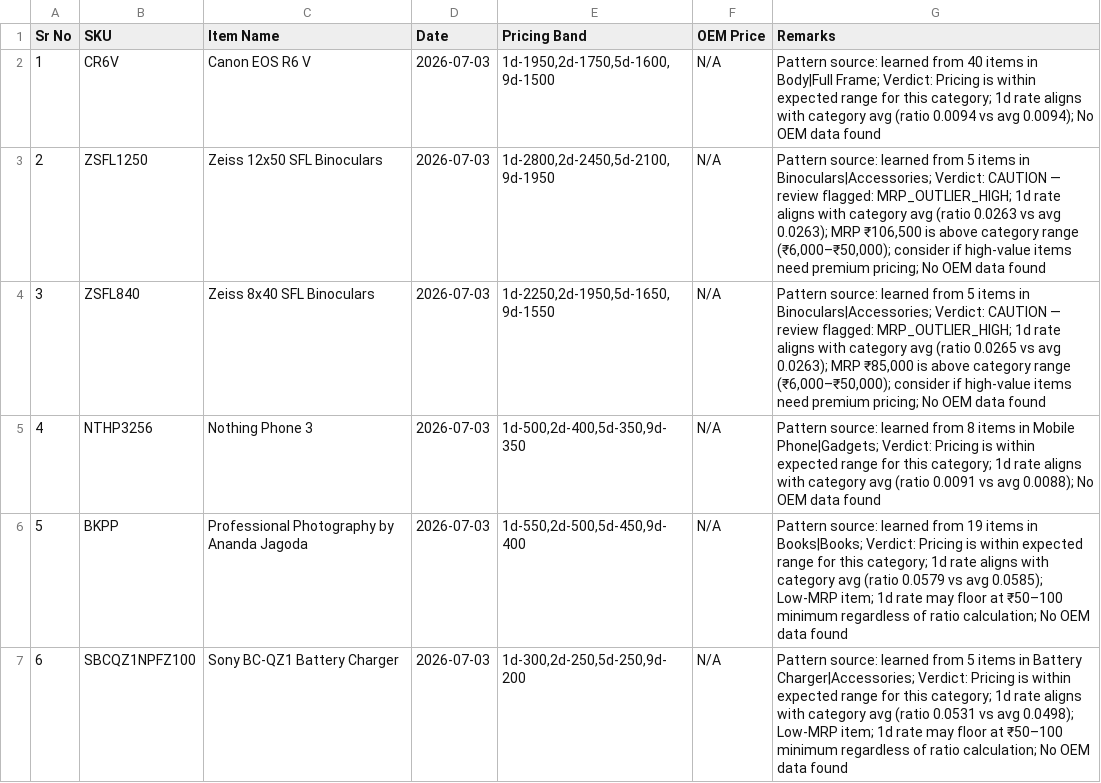
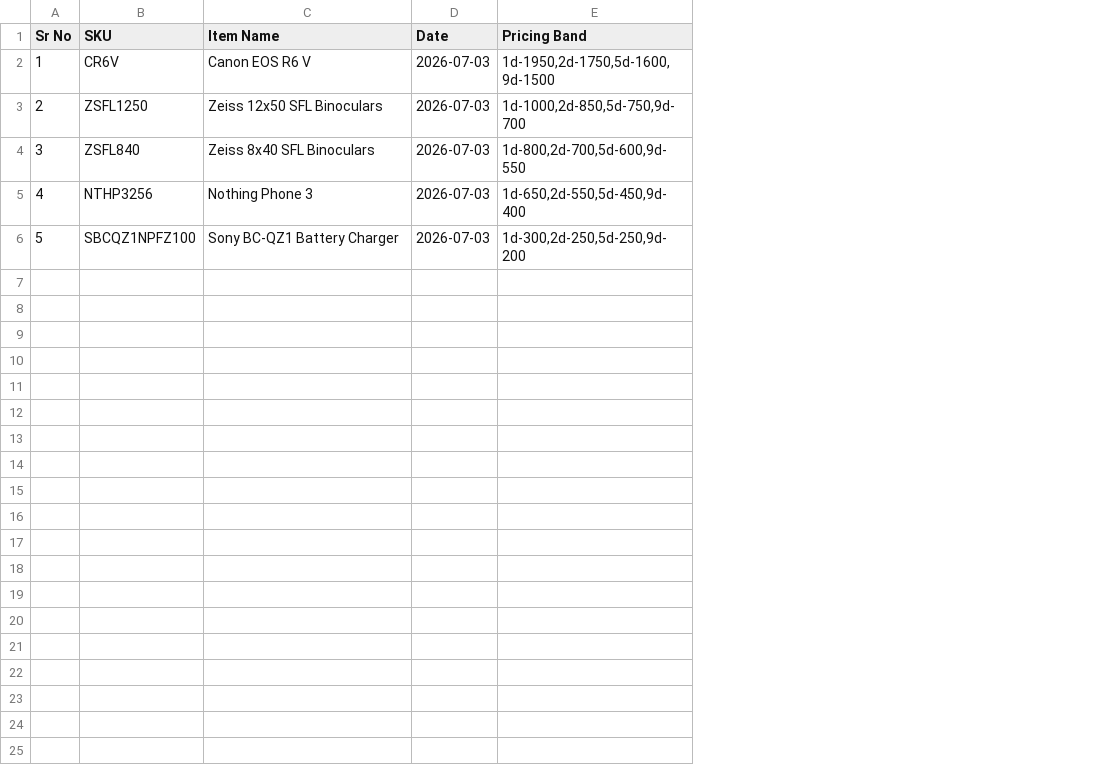
Before and after one commit to kapilthakare-cyberpunk/primes_zooms_app, a CSV file: pricing_bands.csv, drawn as a sheet; removed rows and columns are numbered as before the commit, all else as after; the diff names each change by its address in the sheet, - before the commit and + after, or states it on an @@ line.

Commit message:
Update pricing bands - manual overrides for binoculars, phone; remove book

```diff
--- a/pricing_bands.csv
+++ b/pricing_bands.csv
-column F (OEM Price), rows 2-5: all N/A; row 7: N/A
-column G (Remarks), rows 2-5: Pattern source: learned from 40 items in Body|Full Frame; Verdict: Pricing is within expected range for this category; 1d rate aligns with category avg (ratio 0.0094 vs avg 0.0094); No OEM data found | Pattern source: learned from 5 items in Binoculars|Accessories; Verdict: CAUTION — review flagged: MRP_OUTLIER_HIGH; 1d rate aligns with category avg (ratio 0.0263 vs avg 0.0263); MRP ₹106,500 is above category range (₹6,000–₹50,000); consider if high-value items need premium pricing; No OEM data found | Pattern source: learned from 5 items in Binoculars|Accessories; Verdict: CAUTION — review flagged: MRP_OUTLIER_HIGH; 1d rate aligns with category avg (ratio 0.0265 vs avg 0.0263); MRP ₹85,000 is above category range (₹6,000–₹50,000); consider if high-value items need premium pricing; No OEM data found | Pattern source: learned from 8 items in Mobile Phone|Gadgets; Verdict: Pricing is within expected range for this category; 1d rate aligns with category avg (ratio 0.0091 vs avg 0.0088); No OEM data found; row 7: Pattern source: learned from 5 items in Battery Charger|Accessories; Verdict: Pricing is within expected range for this category; 1d rate aligns with category avg (ratio 0.0531 vs avg 0.0498); Low-MRP item; 1d rate may floor at ₹50–100 minimum regardless of ratio calculation; No OEM data found
-E3 (Pricing Band): 1d-2800,2d-2450,5d-2100,9d-1950
+E3 (Pricing Band): 1d-1000,2d-850,5d-750,9d-700
-E4 (Pricing Band): 1d-2250,2d-1950,5d-1650,9d-1550
+E4 (Pricing Band): 1d-800,2d-700,5d-600,9d-550
-E5 (Pricing Band): 1d-500,2d-400,5d-350,9d-350
+E5 (Pricing Band): 1d-650,2d-550,5d-450,9d-400
-row 6: 5 | BKPP | Professional Photography by Ananda Jagoda | 2026-07-03 | 1d-550,2d-500,5d-450,9d-400 | N/A | Pattern source: learned from 19 items in Books|Books; Verdict: Pricing is within expected range for this category; 1d rate aligns with category avg (ratio 0.0579 vs avg 0.0585); Low-MRP item; 1d rate may floor at ₹50–100 minimum regardless of ratio calculation; No OEM data found
@@ column A (Sr No) renumbered from row 6 down @@
```
